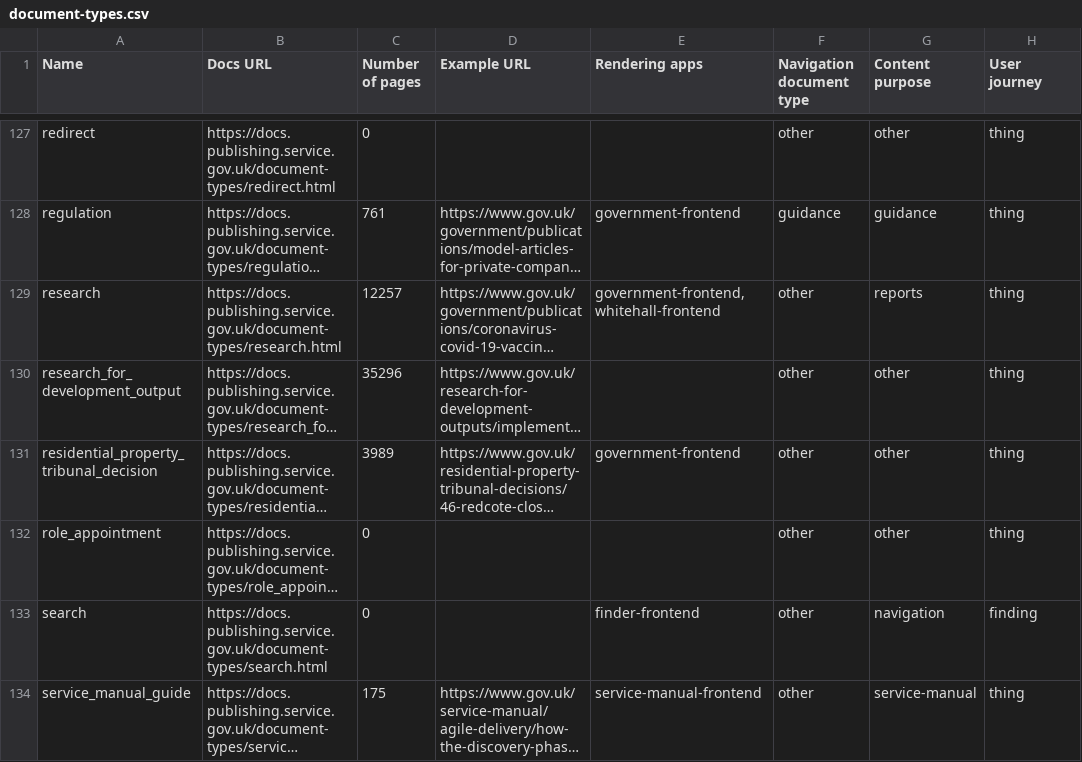
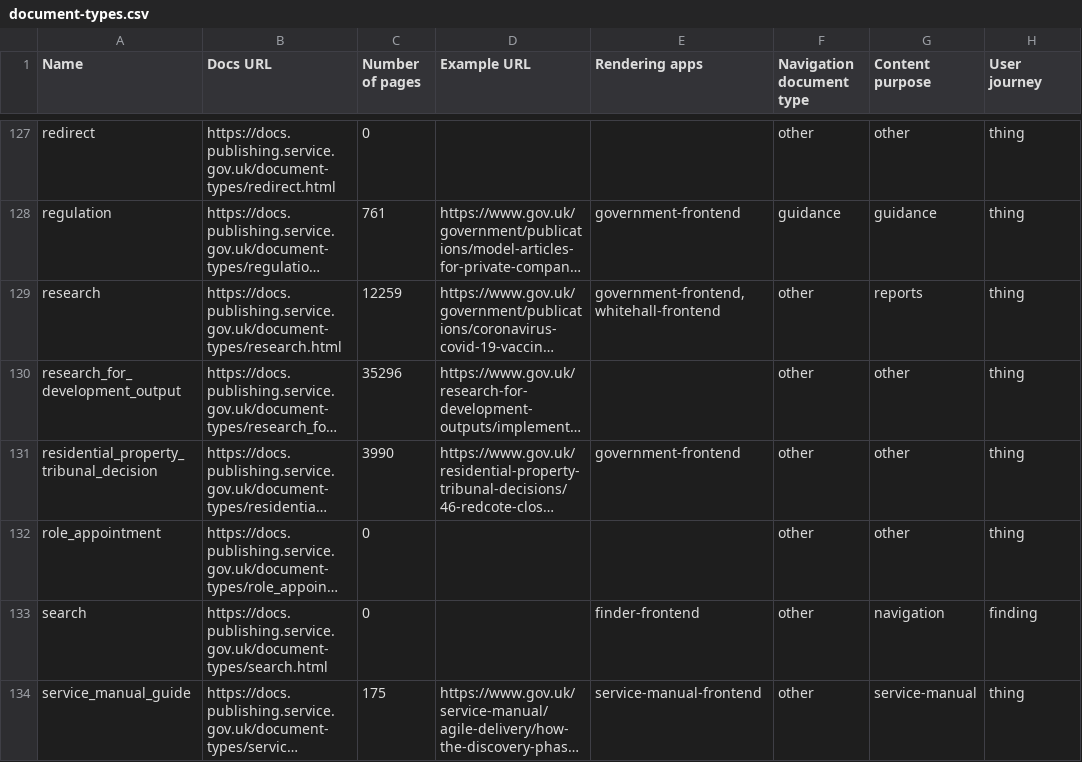
Before and after one commit to alphagov/govuk-developers, a CSV file: document-types.csv, drawn as a sheet; only a part is shown, gaps mark what is left out; long unchanged cells end in …; the diff covers the shown part only; the diff names each change by its address in the sheet, - before the commit and + after, or states it on an @@ line.

```diff
--- a/document-types.csv
+++ b/document-types.csv
-C129 (Number of pages): 12257
+C129 (Number of pages): 12259
-C131 (Number of pages): 3989
+C131 (Number of pages): 3990
```
Also changed, not shown: 8 edited cells elsewhere in this file, 17 other files.
